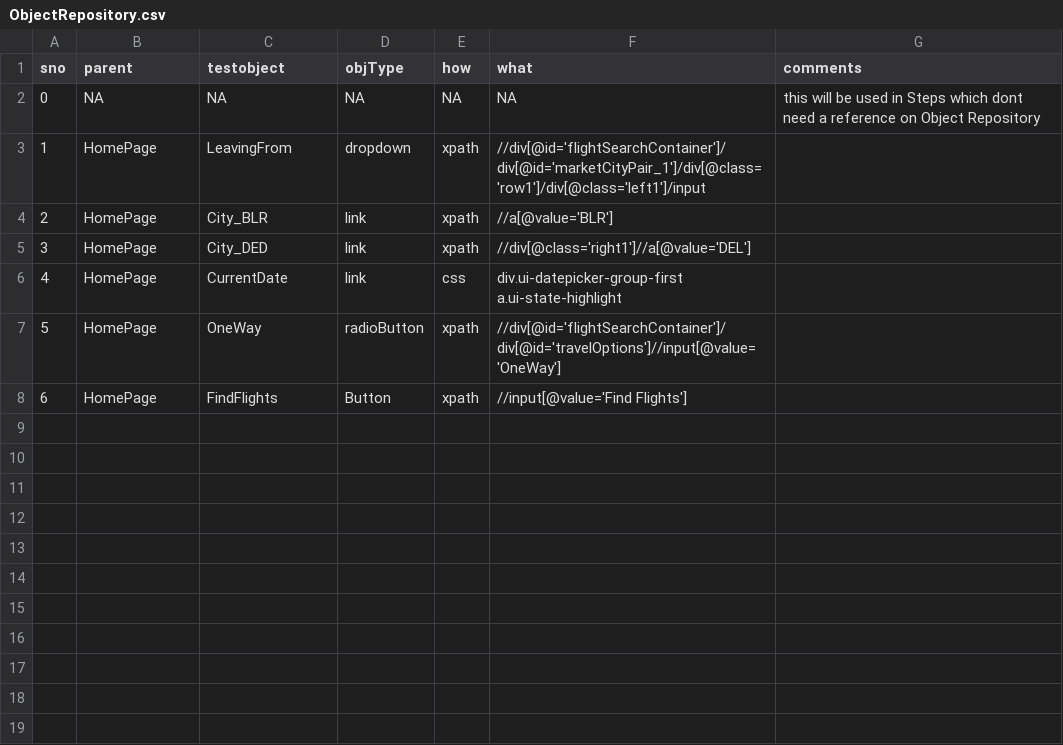
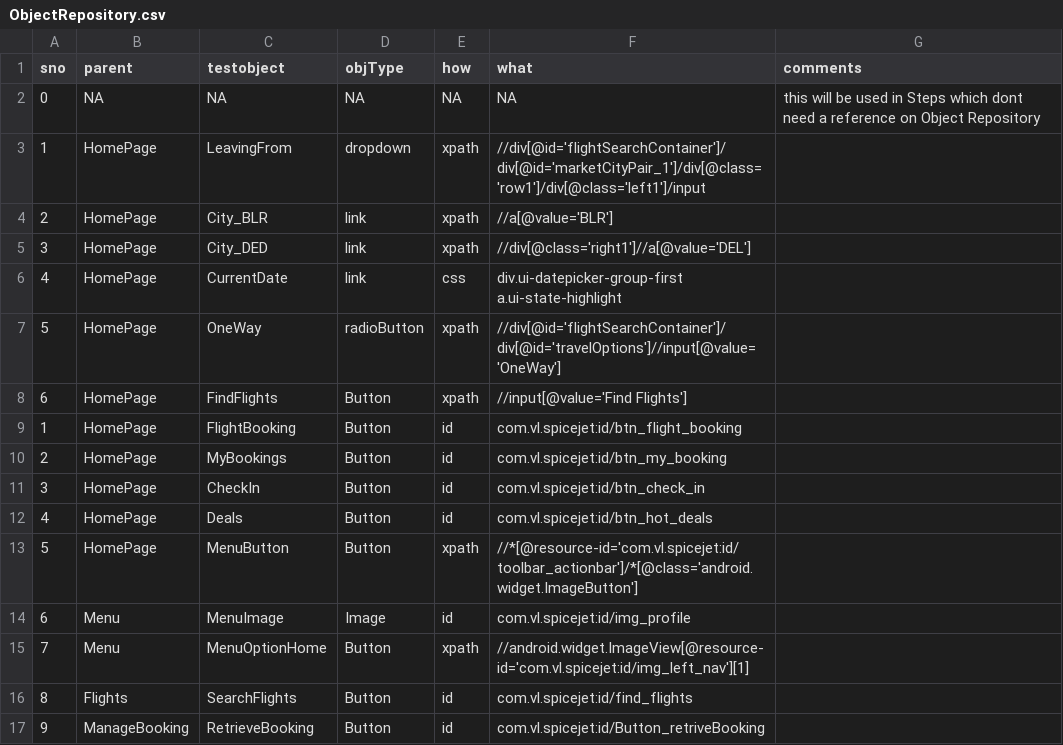
Before and after one commit to ShankarGargXebia/SpiceJet, a CSV file: src/main/resources/ObjectRepository/ObjectRepository.csv, drawn as a sheet.

```diff
--- a/src/main/resources/ObjectRepository/ObjectRepository.csv
+++ b/src/main/resources/ObjectRepository/ObjectRepository.csv
@@ -8 +8,10 @@ sno,parent,testobject,objType,how,what,comments
 6,HomePage,FindFlights,Button,xpath,//input[@value='Find Flights'],
+1,HomePage,FlightBooking,Button,id,com.vl.spicejet:id/btn_flight_booking,
+2,HomePage,MyBookings,Button,id,com.vl.spicejet:id/btn_my_booking,
+3,HomePage,CheckIn,Button,id,com.vl.spicejet:id/btn_check_in,
+4,HomePage,Deals,Button,id,com.vl.spicejet:id/btn_hot_deals,
+5,HomePage,MenuButton,Button,xpath,//*[@resource-id='com.vl.spicejet:id/toolbar_actionbar']/*[@class='android.widget.ImageButton'],
+6,Menu,MenuImage,Image,id,com.vl.spicejet:id/img_profile,
+7,Menu,MenuOptionHome,Button,xpath,//android.widget.ImageView[@resource-id='com.vl.spicejet:id/img_left_nav'][1],
+8,Flights,SearchFlights,Button,id,com.vl.spicejet:id/find_flights,
+9,ManageBooking,RetrieveBooking,Button,id,com.vl.spicejet:id/Button_retriveBooking,
```
Also changed, not shown: src/main/resources/TestCase/Native_Automation.csv.
